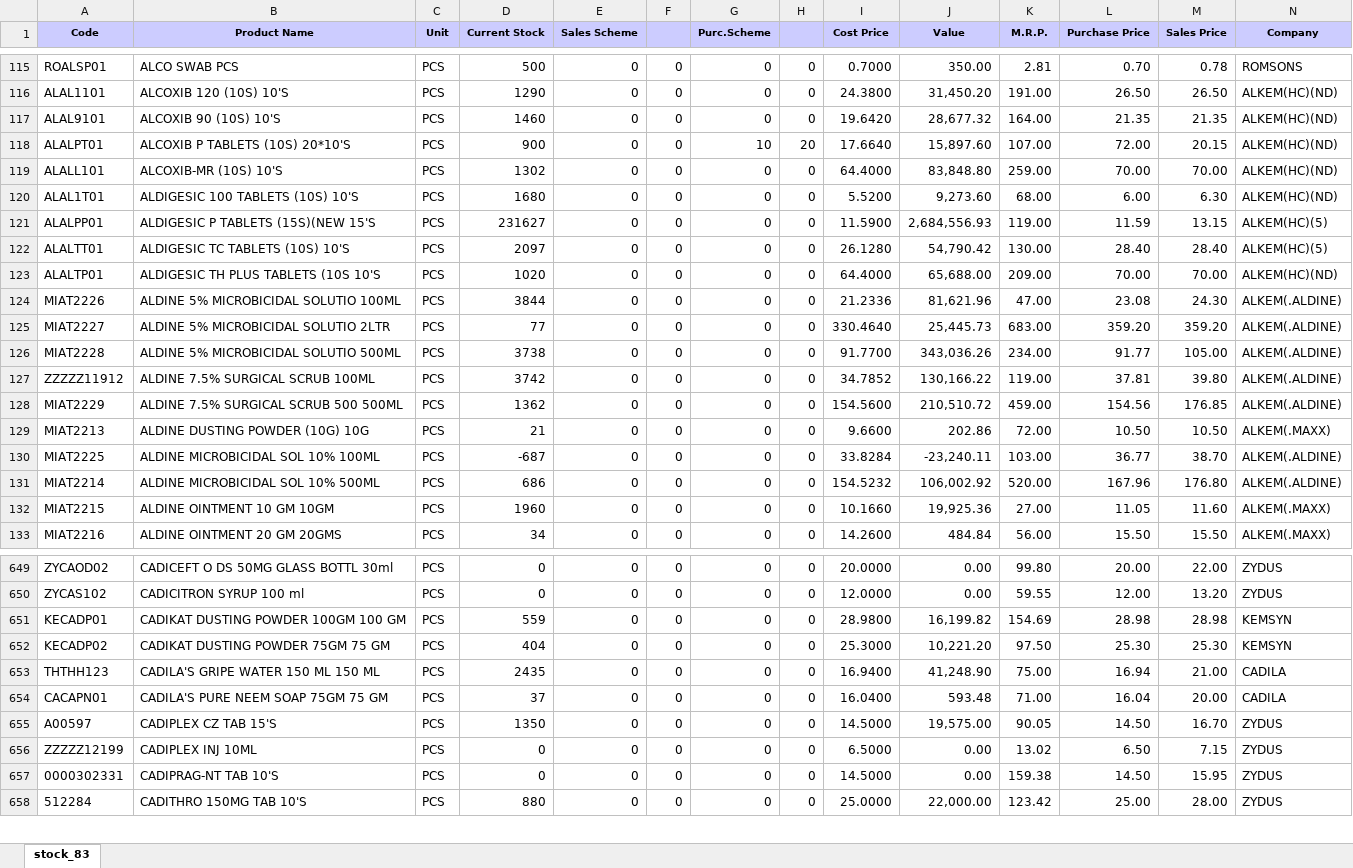
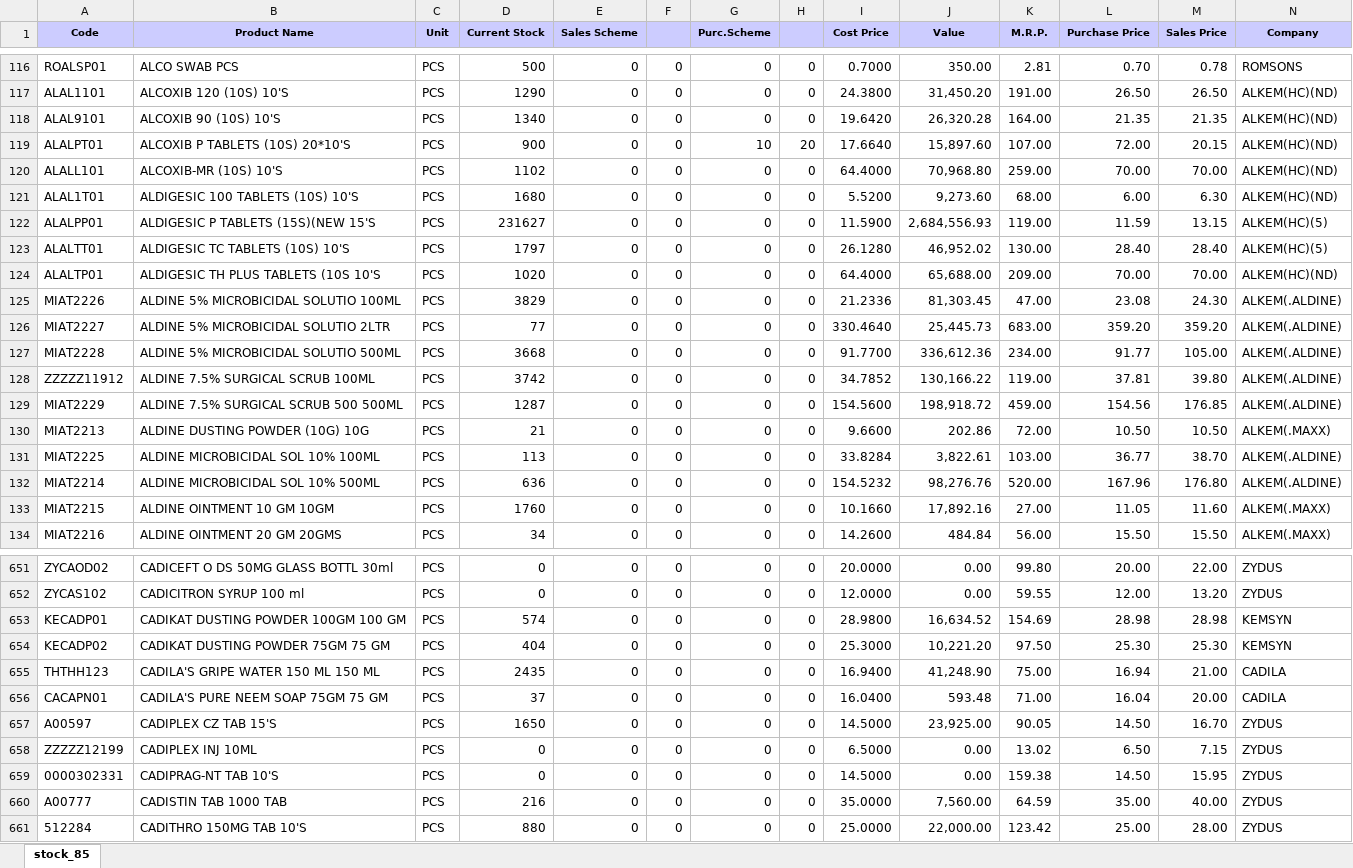
Before and after one commit to ishwarpharma/ishwarone, an Excel workbook: stock.xlsx, sheet stock_85, drawn as a sheet; only a part is shown, gaps mark what is left out; values as stored, in another font and other column widths than the file's, no borders; addresses are those after the commit; rows hold the shown columns only; the diff covers the shown part only; the diff names each change by its address in the sheet, - before the commit and + after, or states it on an @@ line.

```diff
--- a/stock.xlsx (sheet stock_85)
+++ b/stock.xlsx (sheet stock_85)
-sheet tab: stock_83
+sheet tab: stock_85
-D118 (Current Stock): 1460
+D118 (Current Stock): 1340
-J118 (Value): 28,677.32
+J118 (Value): 26,320.28
-D120 (Current Stock): 1302
+D120 (Current Stock): 1102
-J120 (Value): 83,848.80
+J120 (Value): 70,968.80
-D123 (Current Stock): 2097
+D123 (Current Stock): 1797
-J123 (Value): 54,790.42
+J123 (Value): 46,952.02
-D125 (Current Stock): 3844
+D125 (Current Stock): 3829
-J125 (Value): 81,621.96
+J125 (Value): 81,303.45
-D127 (Current Stock): 3738
+D127 (Current Stock): 3668
-J127 (Value): 343,036.26
+J127 (Value): 336,612.36
-D129 (Current Stock): 1362
+D129 (Current Stock): 1287
-J129 (Value): 210,510.72
+J129 (Value): 198,918.72
-D131 (Current Stock): -687
+D131 (Current Stock): 113
-J131 (Value): -23,240.11
+J131 (Value): 3,822.61
-D132 (Current Stock): 686
+D132 (Current Stock): 636
-J132 (Value): 106,002.92
+J132 (Value): 98,276.76
-D133 (Current Stock): 1960
+D133 (Current Stock): 1760
-J133 (Value): 19,925.36
+J133 (Value): 17,892.16
-D653 (Current Stock): 559
+D653 (Current Stock): 574
-J653 (Value): 16,199.82
+J653 (Value): 16,634.52
-D657 (Current Stock): 1350
+D657 (Current Stock): 1650
-J657 (Value): 19,575.00
+J657 (Value): 23,925.00
+row 660: A00777 | CADISTIN TAB 1000 TAB | PCS | 216 | 0 | 0 | 0 | 0 | 35.0000 | 7,560.00 | 64.59 | 35.00 | 40.00 | ZYDUS
```
Also changed, not shown: 9 added rows, 2 removed rows and 1157 edited cells elsewhere in this sheet.
